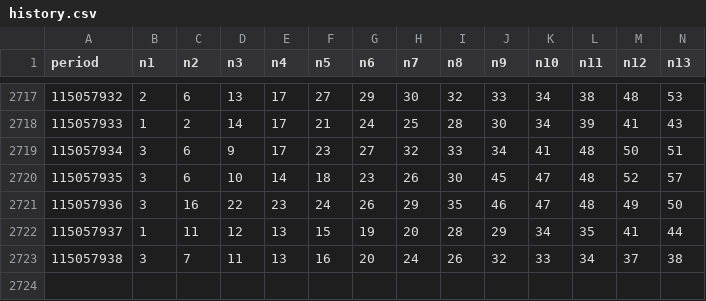
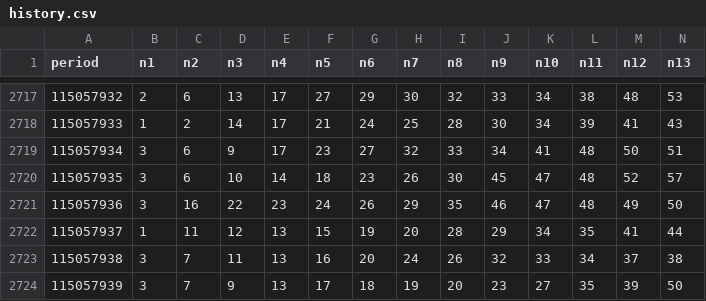
Before and after one commit to poiulkjmny0005-art/bingo-a-plus-signal, a CSV file: history.csv, drawn as a sheet; only a part is shown, gaps mark what is left out; rows hold the shown columns only; the diff names each change by its address in the sheet, - before the commit and + after, or states it on an @@ line.

```diff
--- a/history.csv
+++ b/history.csv
+row 2724: 115057939 | 3 | 7 | 9 | 13 | 17 | 18 | 19 | 20 | 23 | 27 | 35 | 39 | 50
```
Also changed, not shown: star3_v32_report.csv, star3_v32b_report.csv, 4 other files.
